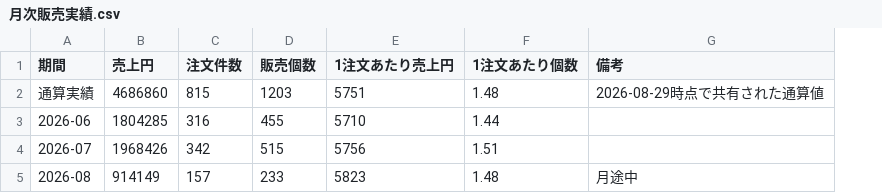
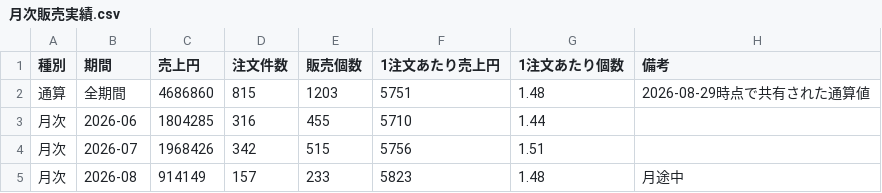
Before and after one commit to marutaka-lien/LIEN-AI, a CSV file: BusinessData/sales/月次販売実績.csv, drawn as a sheet; addresses are those after the commit; the diff names each change by its address in the sheet, - before the commit and + after, or states it on an @@ line.

```diff
--- a/BusinessData/sales/月次販売実績.csv
+++ b/BusinessData/sales/月次販売実績.csv
+column A (種別), rows 2-5: 通算 | 月次 | 月次 | 月次
-B2 (期間): 通算実績
+B2 (期間): 全期間
```
Also changed, not shown: 5 other files.
